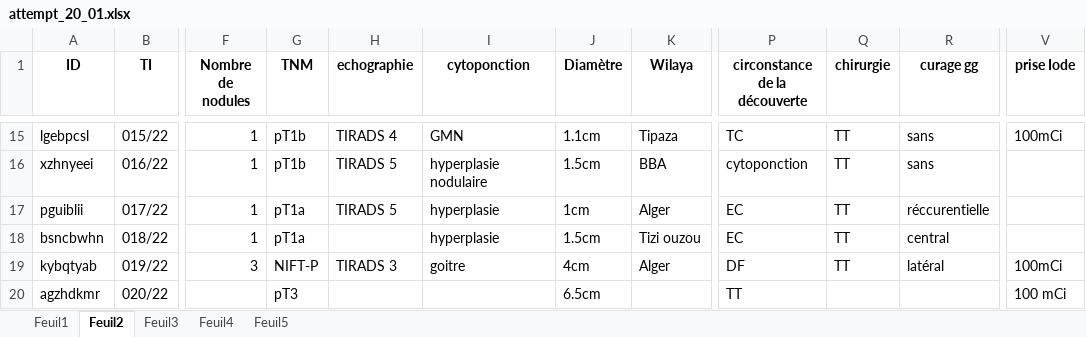
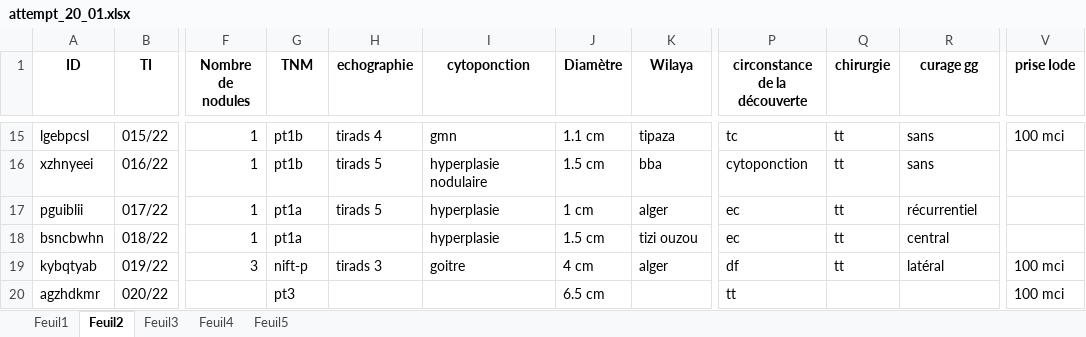
Before and after one commit to Abd-Elhakim-Arabet/TC-Analysis, an Excel workbook: attempt_20_01.xlsx, sheet Feuil2, drawn as a sheet; only a part is shown, gaps mark what is left out; values as stored, in another font and other column widths than the file's, no borders; the diff covers the shown part only; the diff names each change by its address in the sheet, - before the commit and + after, or states it on an @@ line.

Commit message:
update f2 f4
Fixed feuil 2 and feuil 4
you should rename the dataset man

```diff
--- a/attempt_20_01.xlsx (sheet Feuil2)
+++ b/attempt_20_01.xlsx (sheet Feuil2)
-G15:G16 (TNM): pT1b
+G15:G16 (TNM): pt1b
-H15 (echographie): TIRADS 4
+H15 (echographie): tirads 4
-I15 (cytoponction): GMN
+I15 (cytoponction): gmn
-J15 (Diamètre): 1.1cm
+J15 (Diamètre): 1.1 cm
-K15 (Wilaya): Tipaza
+K15 (Wilaya): tipaza
-P15 (circonstance de la découverte): TC
+P15 (circonstance de la découverte): tc
-Q15:Q19 (chirurgie): TT
+Q15:Q19 (chirurgie): tt
-V15 (prise Iode): 100mCi
+V15 (prise Iode): 100 mci
-H16:H17 (echographie): TIRADS 5
+H16:H17 (echographie): tirads 5
-J16 (Diamètre): 1.5cm
+J16 (Diamètre): 1.5 cm
-K16 (Wilaya): BBA
+K16 (Wilaya): bba
-G17:G18 (TNM): pT1a
+G17:G18 (TNM): pt1a
-J17 (Diamètre): 1cm
+J17 (Diamètre): 1 cm
-K17 (Wilaya): Alger
+K17 (Wilaya): alger
-P17:P18 (circonstance de la découverte): EC
+P17:P18 (circonstance de la découverte): ec
-R17 (curage gg): réccurentielle
+R17 (curage gg): récurrentiel
-J18 (Diamètre): 1.5cm
+J18 (Diamètre): 1.5 cm
-K18 (Wilaya): Tizi ouzou
+K18 (Wilaya): tizi ouzou
-G19 (TNM): NIFT-P
+G19 (TNM): nift-p
-H19 (echographie): TIRADS 3
+H19 (echographie): tirads 3
-J19 (Diamètre): 4cm
+J19 (Diamètre): 4 cm
-K19 (Wilaya): Alger
+K19 (Wilaya): alger
-P19 (circonstance de la découverte): DF
+P19 (circonstance de la découverte): df
-V19 (prise Iode): 100mCi
+V19 (prise Iode): 100 mci
-G20 (TNM): pT3
+G20 (TNM): pt3
-J20 (Diamètre): 6.5cm
+J20 (Diamètre): 6.5 cm
-P20 (circonstance de la découverte): TT
+P20 (circonstance de la découverte): tt
-V20 (prise Iode): 100 mCi
+V20 (prise Iode): 100 mci
```
Also changed, not shown: 1790 edited cells elsewhere in this sheet, sheet Feuil4.
